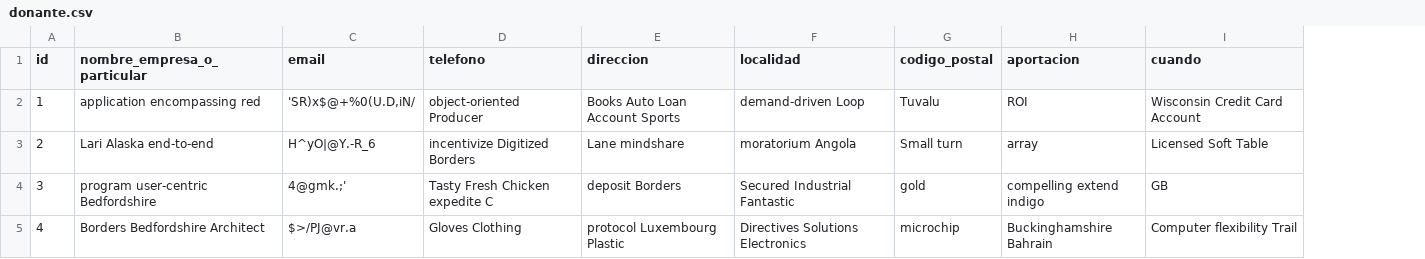
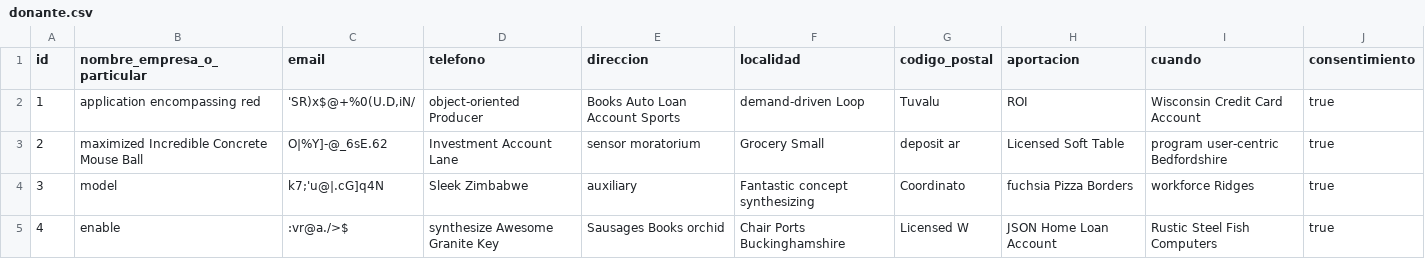
Before and after one commit to PacoMunoz/viseras_extremadura, a CSV file: src/main/resources/config/liquibase/fake-data/donante.csv, drawn as a sheet; only a part is shown; the diff covers the shown part only; the diff names each change by its address in the sheet, - before the commit and + after, or states it on an @@ line.

```diff
--- a/src/main/resources/config/liquibase/fake-data/donante.csv
+++ b/src/main/resources/config/liquibase/fake-data/donante.csv
+column J (consentimiento), rows 2-5: all true
-B3 (nombre_empresa_o_particular): Lari Alaska end-to-end
+B3 (nombre_empresa_o_particular): maximized Incredible Concrete Mouse Ball
-C3 (email): H^yO|@Y.-R_6
+C3 (email): O|%Y]-@_6sE.62
-D3 (telefono): incentivize Digitized Borders
+D3 (telefono): Investment Account Lane
-E3 (direccion): Lane mindshare
+E3 (direccion): sensor moratorium
-F3 (localidad): moratorium Angola
+F3 (localidad): Grocery Small
-G3 (codigo_postal): Small turn
+G3 (codigo_postal): deposit ar
-H3 (aportacion): array
+H3 (aportacion): Licensed Soft Table
-I3 (cuando): Licensed Soft Table
+I3 (cuando): program user-centric Bedfordshire
-B4 (nombre_empresa_o_particular): program user-centric Bedfordshire
+B4 (nombre_empresa_o_particular): model
-C4 (email): 4@gmk.;'
+C4 (email): k7;'u@|.cG]q4N
-D4 (telefono): Tasty Fresh Chicken expedite C
+D4 (telefono): Sleek Zimbabwe
-E4 (direccion): deposit Borders
+E4 (direccion): auxiliary
-F4 (localidad): Secured Industrial Fantastic
+F4 (localidad): Fantastic concept synthesizing
-G4 (codigo_postal): gold
+G4 (codigo_postal): Coordinato
-H4 (aportacion): compelling extend indigo
+H4 (aportacion): fuchsia Pizza Borders
-I4 (cuando): GB
+I4 (cuando): workforce Ridges
-B5 (nombre_empresa_o_particular): Borders Bedfordshire Architect
+B5 (nombre_empresa_o_particular): enable
-C5 (email): $>/PJ@vr.a
+C5 (email): :vr@a./>$
-D5 (telefono): Gloves Clothing
+D5 (telefono): synthesize Awesome Granite Key
-E5 (direccion): protocol Luxembourg Plastic
+E5 (direccion): Sausages Books orchid
-F5 (localidad): Directives Solutions Electronics
+F5 (localidad): Chair Ports Buckinghamshire
-G5 (codigo_postal): microchip
+G5 (codigo_postal): Licensed W
-H5 (aportacion): Buckinghamshire Bahrain
+H5 (aportacion): JSON Home Loan Account
-I5 (cuando): Computer flexibility Trail
+I5 (cuando): Rustic Steel Fish Computers
```
Also changed, not shown: 48 edited cells elsewhere in this file, 20 other files.
